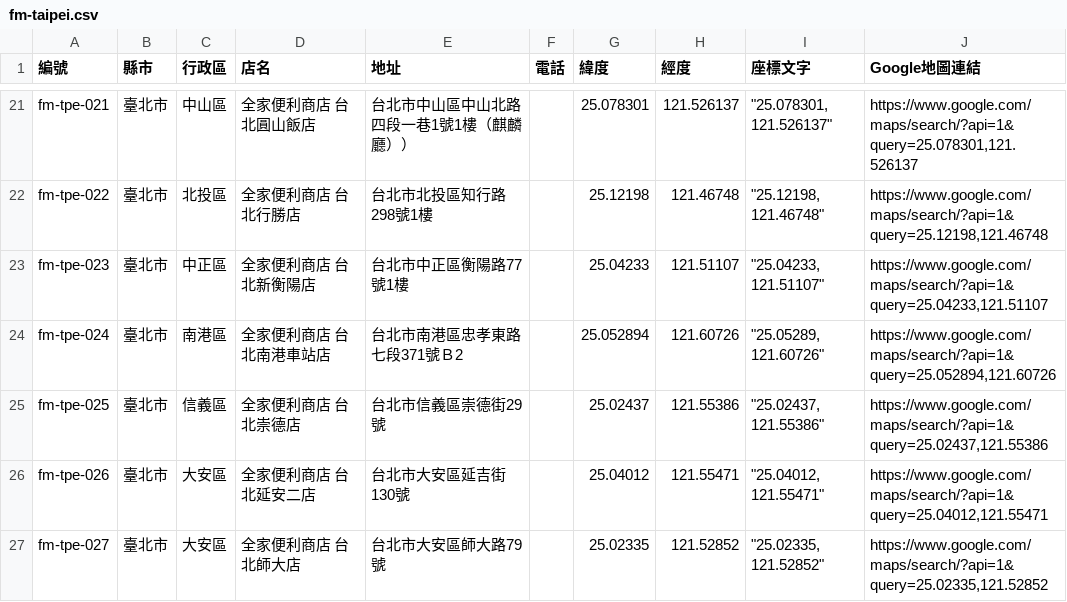
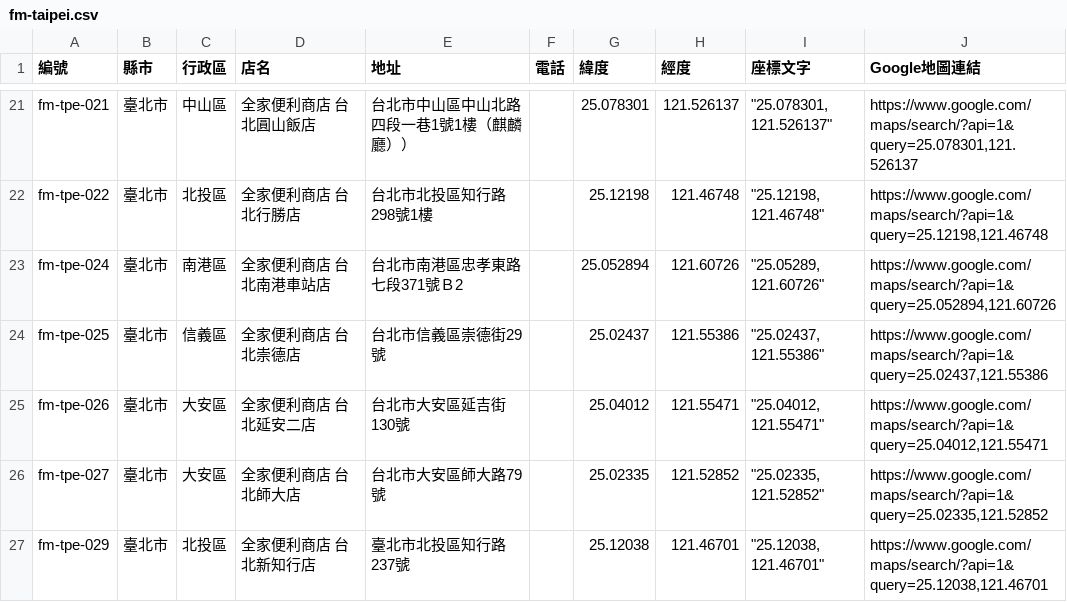
Before and after one commit to kairosvector/kairosvector.github.io, a CSV file: tools/data/familymart/fm-taipei.csv, drawn as a sheet; only a part is shown, gaps mark what is left out; the shorter side is filled out with more unchanged rows.

Commit message:
fix(fm): remove closed store 台北新衡陽店 (batch #29, 663 stores) via automated patrol

```diff
--- a/tools/data/familymart/fm-taipei.csv
+++ b/tools/data/familymart/fm-taipei.csv
@@ -22,3 +22,2 @@ fm-tpe-021,臺北市,中山區,全家便利商店 台北圓山飯店,台北市
 fm-tpe-022,臺北市,北投區,全家便利商店 台北行勝店,台北市北投區知行路298號1樓,,25.12198,121.46748,"""25.12198, 121.46748""","https://www.google.com/maps/search/?api=1&query=25.12198,121.46748"
-fm-tpe-023,臺北市,中正區,全家便利商店 台北新衡陽店,台北市中正區衡陽路77號1樓,,25.04233,121.51107,"""25.04233, 121.51107""","https://www.google.com/maps/search/?api=1&query=25.04233,121.51107"
 fm-tpe-024,臺北市,南港區,全家便利商店 台北南港車站店,台北市南港區忠孝東路七段371號Ｂ2,,25.052894,121.60726,"""25.05289, 121.60726""","https://www.google.com/maps/search/?api=1&query=25.052894,121.60726"
```
Also changed, not shown: app/public/events/fm-taipei-stores.csv, 7 other files.
